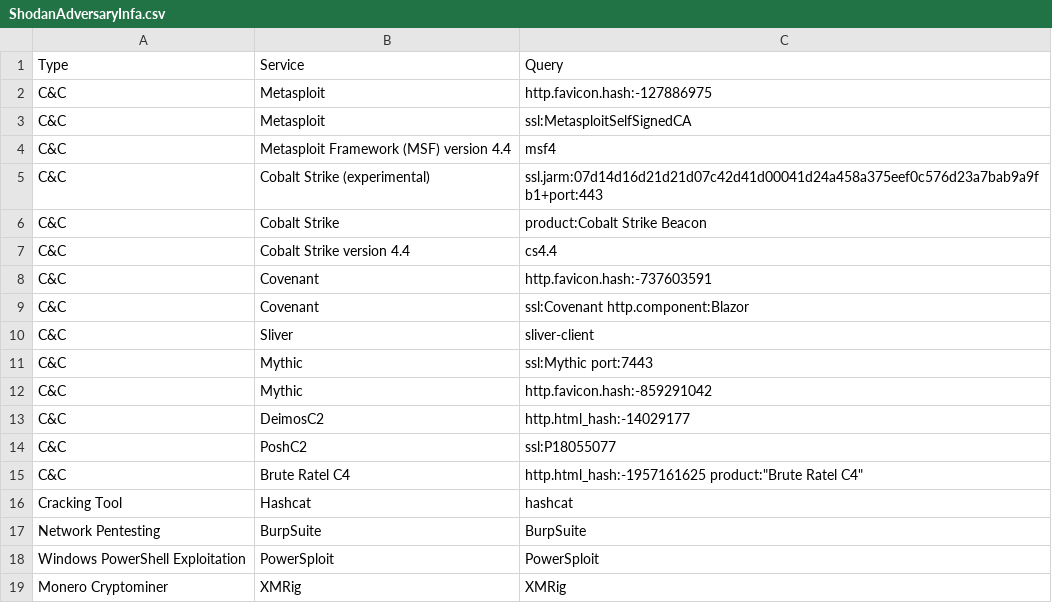
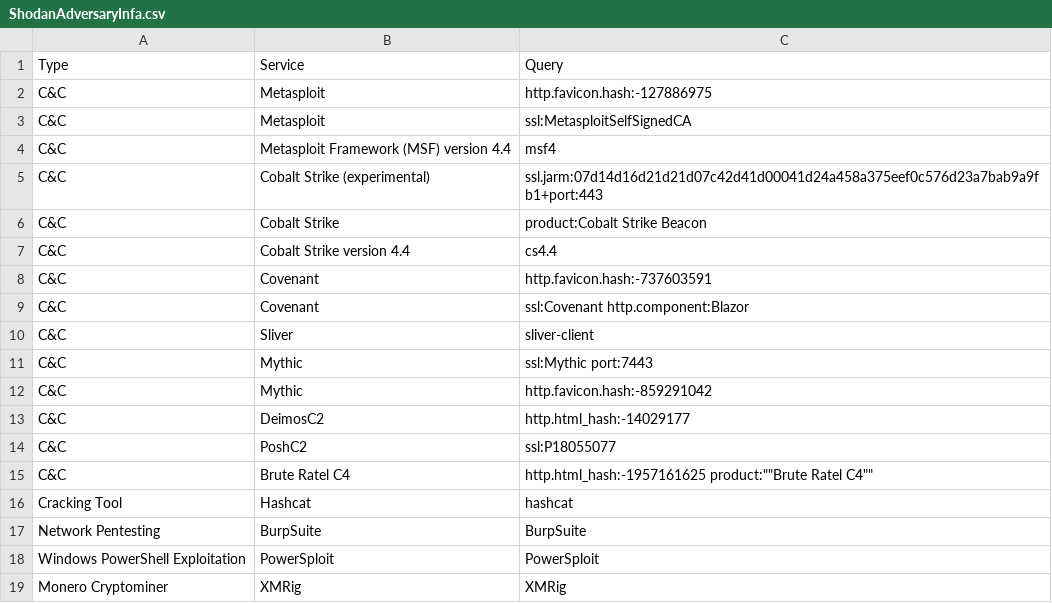
Before and after one commit to BushidoUK/OSINT-SearchOperators, a CSV file: ShodanAdversaryInfa.csv, drawn as a sheet.

Commit message:
Update ShodanAdversaryInfa.csv

```diff
--- a/ShodanAdversaryInfa.csv
+++ b/ShodanAdversaryInfa.csv
@@ -14,3 +14,3 @@ C&C,DeimosC2,http.html_hash:-14029177
 C&C,PoshC2,ssl:P18055077
-C&C,Brute Ratel C4,http.html_hash:-1957161625 product:"Brute Ratel C4"
+C&C,Brute Ratel C4,http.html_hash:-1957161625 product:""Brute Ratel C4""
 Cracking Tool,Hashcat,hashcat
```
